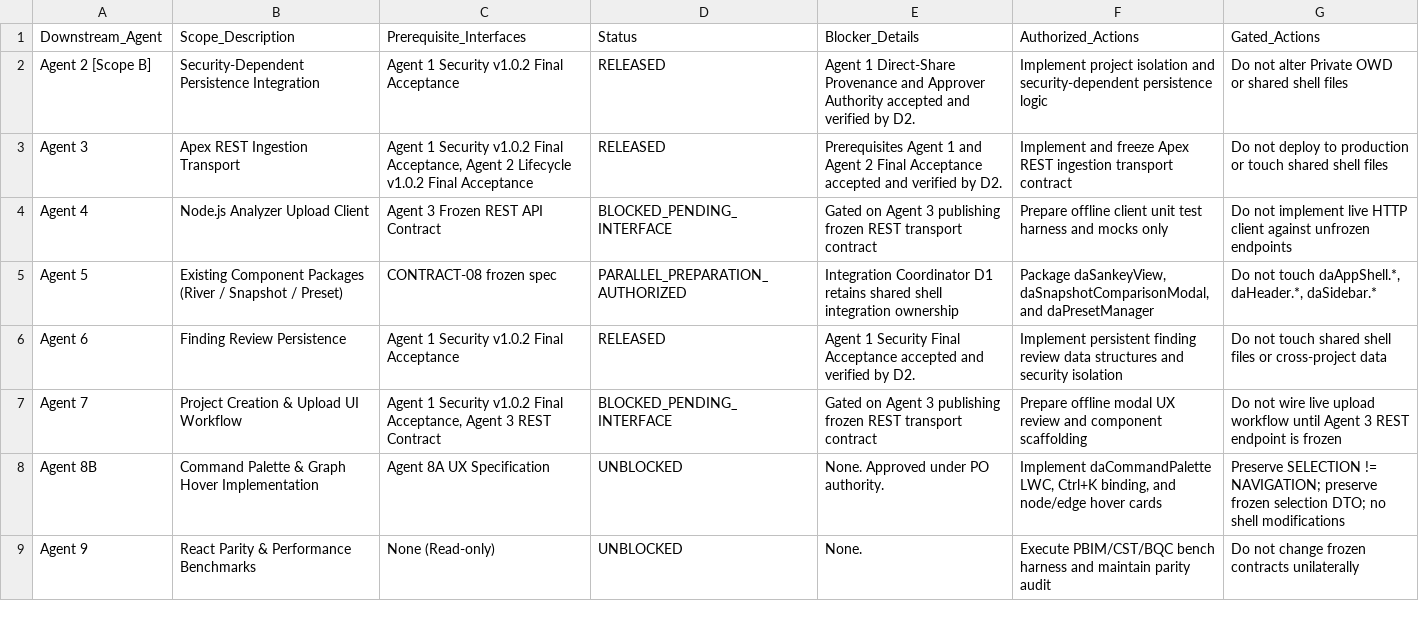
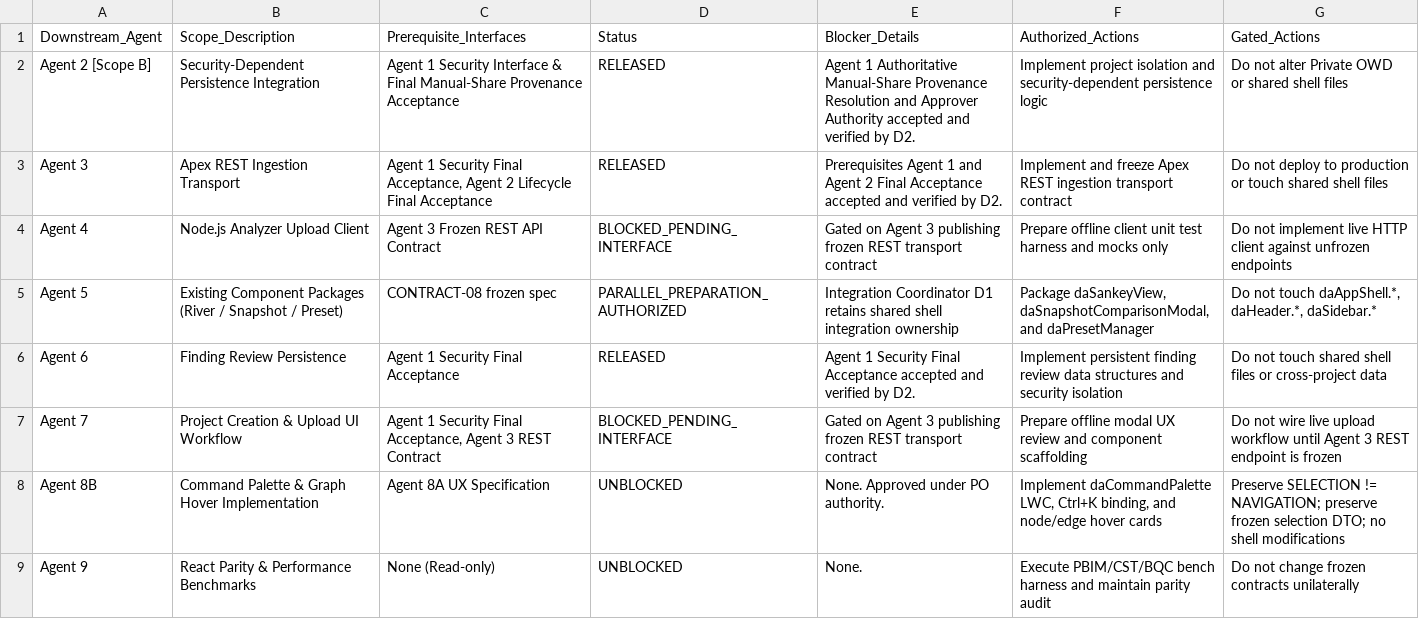
Before and after one commit to Mohseen365/Dep-Ana-SF, a CSV file: PHASE_1_FINAL_ACCEPTANCE_RELEASE_REGISTER.csv, drawn as a sheet; only a part is shown.

```diff
--- a/PHASE_1_FINAL_ACCEPTANCE_RELEASE_REGISTER.csv
+++ b/PHASE_1_FINAL_ACCEPTANCE_RELEASE_REGISTER.csv
@@ -1,8 +1,8 @@
 Downstream_Agent,Scope_Description,Prerequisite_Interfaces,Status,Blocker_Details,Authorized_Actions,Gated_Actions
-Agent 2 [Scope B],Security-Dependent Persistence Integration,"Agent 1 Security v1.0.2 Final Acceptance",RELEASED,"Agent 1 Direct-Share Provenance and Approver Authority accepted and verified by D2.","Implement project isolation and security-dependent persistence logic","Do not alter Private OWD or shared shell files"
-Agent 3,Apex REST Ingestion Transport,"Agent 1 Security v1.0.2 Final Acceptance, Agent 2 Lifecycle v1.0.2 Final Acceptance",RELEASED,"Prerequisites Agent 1 and Agent 2 Final Acceptance accepted and verified by D2.","Implement and freeze Apex REST ingestion transport contract","Do not deploy to production or touch shared shell files"
+Agent 2 [Scope B],Security-Dependent Persistence Integration,"Agent 1 Security Interface & Final Manual-Share Provenance Acceptance",RELEASED,"Agent 1 Authoritative Manual-Share Provenance Resolution and Approver Authority accepted and verified by D2.","Implement project isolation and security-dependent persistence logic","Do not alter Private OWD or shared shell files"
+Agent 3,Apex REST Ingestion Transport,"Agent 1 Security Final Acceptance, Agent 2 Lifecycle Final Acceptance",RELEASED,"Prerequisites Agent 1 and Agent 2 Final Acceptance accepted and verified by D2.","Implement and freeze Apex REST ingestion transport contract","Do not deploy to production or touch shared shell files"
 Agent 4,Node.js Analyzer Upload Client,"Agent 3 Frozen REST API Contract",BLOCKED_PENDING_INTERFACE,"Gated on Agent 3 publishing frozen REST transport contract","Prepare offline client unit test harness and mocks only","Do not implement live HTTP client against unfrozen endpoints"
 Agent 5,Existing Component Packages (River / Snapshot / Preset),"CONTRACT-08 frozen spec",PARALLEL_PREPARATION_AUTHORIZED,"Integration Coordinator D1 retains shared shell integration ownership","Package daSankeyView, daSnapshotComparisonModal, and daPresetManager","Do not touch daAppShell.*, daHeader.*, daSidebar.*"
-Agent 6,Finding Review Persistence,"Agent 1 Security v1.0.2 Final Acceptance",RELEASED,"Agent 1 Security Final Acceptance accepted and verified by D2.","Implement persistent finding review data structures and security isolation","Do not touch shared shell files or cross-project data"
-Agent 7,Project Creation & Upload UI Workflow,"Agent 1 Security v1.0.2 Final Acceptance, Agent 3 REST Contract",BLOCKED_PENDING_INTERFACE,"Gated on Agent 3 publishing frozen REST transport contract","Prepare offline modal UX review and component scaffolding","Do not wire live upload workflow until Agent 3 REST endpoint is frozen"
+Agent 6,Finding Review Persistence,"Agent 1 Security Final Acceptance",RELEASED,"Agent 1 Security Final Acceptance accepted and verified by D2.","Implement persistent finding review data structures and security isolation","Do not touch shared shell files or cross-project data"
+Agent 7,Project Creation & Upload UI Workflow,"Agent 1 Security Final Acceptance, Agent 3 REST Contract",BLOCKED_PENDING_INTERFACE,"Gated on Agent 3 publishing frozen REST transport contract","Prepare offline modal UX review and component scaffolding","Do not wire live upload workflow until Agent 3 REST endpoint is frozen"
 Agent 8B,Command Palette & Graph Hover Implementation,"Agent 8A UX Specification",UNBLOCKED,"None. Approved under PO authority.","Implement daCommandPalette LWC, Ctrl+K binding, and node/edge hover cards","Preserve SELECTION != NAVIGATION; preserve frozen selection DTO; no shell modifications"
```
Also changed, not shown: 6 other files.
